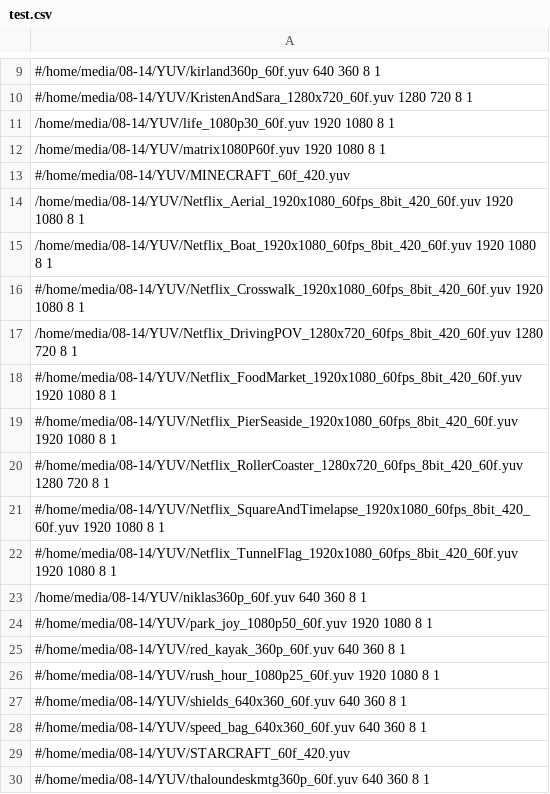
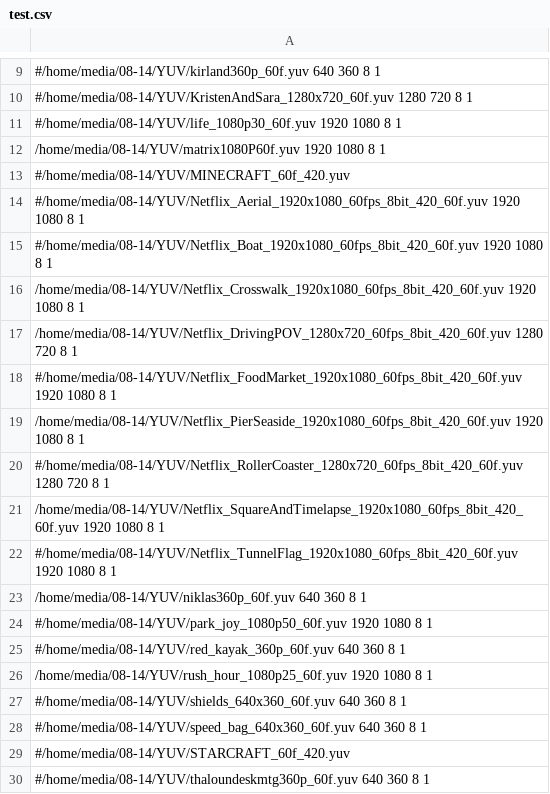
Before and after one commit to XingHongChenIntel/codec-DBDR-analyzer-tool, a CSV file: test.csv, drawn as a sheet; only a part is shown, gaps mark what is left out.

```diff
--- a/test.csv
+++ b/test.csv
@@ -10,13 +10,13 @@
 #/home/media/08-14/YUV/KristenAndSara_1280x720_60f.yuv 1280 720 8 1
-/home/media/08-14/YUV/life_1080p30_60f.yuv 1920 1080 8 1
+#/home/media/08-14/YUV/life_1080p30_60f.yuv 1920 1080 8 1
 /home/media/08-14/YUV/matrix1080P60f.yuv 1920 1080 8 1
 #/home/media/08-14/YUV/MINECRAFT_60f_420.yuv
-/home/media/08-14/YUV/Netflix_Aerial_1920x1080_60fps_8bit_420_60f.yuv 1920 1080 8 1
-/home/media/08-14/YUV/Netflix_Boat_1920x1080_60fps_8bit_420_60f.yuv 1920 1080 8 1
-#/home/media/08-14/YUV/Netflix_Crosswalk_1920x1080_60fps_8bit_420_60f.yuv 1920 1080 8 1
+#/home/media/08-14/YUV/Netflix_Aerial_1920x1080_60fps_8bit_420_60f.yuv 1920 1080 8 1
+#/home/media/08-14/YUV/Netflix_Boat_1920x1080_60fps_8bit_420_60f.yuv 1920 1080 8 1
+/home/media/08-14/YUV/Netflix_Crosswalk_1920x1080_60fps_8bit_420_60f.yuv 1920 1080 8 1
 /home/media/08-14/YUV/Netflix_DrivingPOV_1280x720_60fps_8bit_420_60f.yuv 1280 720 8 1
 #/home/media/08-14/YUV/Netflix_FoodMarket_1920x1080_60fps_8bit_420_60f.yuv 1920 1080 8 1
-#/home/media/08-14/YUV/Netflix_PierSeaside_1920x1080_60fps_8bit_420_60f.yuv 1920 1080 8 1
+/home/media/08-14/YUV/Netflix_PierSeaside_1920x1080_60fps_8bit_420_60f.yuv 1920 1080 8 1
 #/home/media/08-14/YUV/Netflix_RollerCoaster_1280x720_60fps_8bit_420_60f.yuv 1280 720 8 1
-#/home/media/08-14/YUV/Netflix_SquareAndTimelapse_1920x1080_60fps_8bit_420_60f.yuv 1920 1080 8 1
+/home/media/08-14/YUV/Netflix_SquareAndTimelapse_1920x1080_60fps_8bit_420_60f.yuv 1920 1080 8 1
 #/home/media/08-14/YUV/Netflix_TunnelFlag_1920x1080_60fps_8bit_420_60f.yuv 1920 1080 8 1
@@ -25,3 +25,3 @@
 #/home/media/08-14/YUV/red_kayak_360p_60f.yuv 640 360 8 1
-#/home/media/08-14/YUV/rush_hour_1080p25_60f.yuv 1920 1080 8 1
+/home/media/08-14/YUV/rush_hour_1080p25_60f.yuv 1920 1080 8 1
 #/home/media/08-14/YUV/shields_640x360_60f.yuv 640 360 8 1
```
Also changed, not shown: 1 other file.
